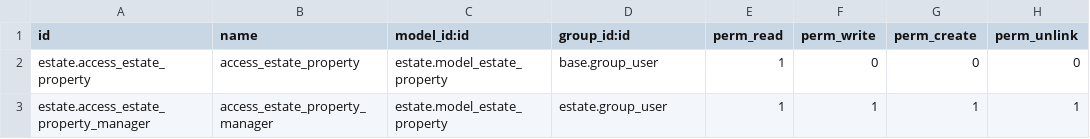
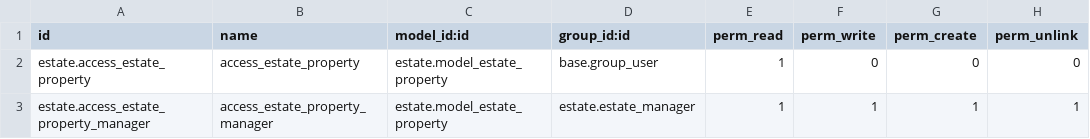
Before and after one commit to Walter28/odoo-technical-training, a CSV file: estate/security/ir.model.access.csv, drawn as a sheet.

```diff
--- a/estate/security/ir.model.access.csv
+++ b/estate/security/ir.model.access.csv
@@ -2,2 +2,2 @@ id,name,model_id:id,group_id:id,perm_read,perm_write,perm_create,perm_unlink
 estate.access_estate_property,access_estate_property,estate.model_estate_property,base.group_user,1,0,0,0
-estate.access_estate_property_manager,access_estate_property_manager,estate.model_estate_property,estate.group_user,1,1,1,1
+estate.access_estate_property_manager,access_estate_property_manager,estate.model_estate_property,estate.estate_manager,1,1,1,1
```
Also changed, not shown: 6 other files.
